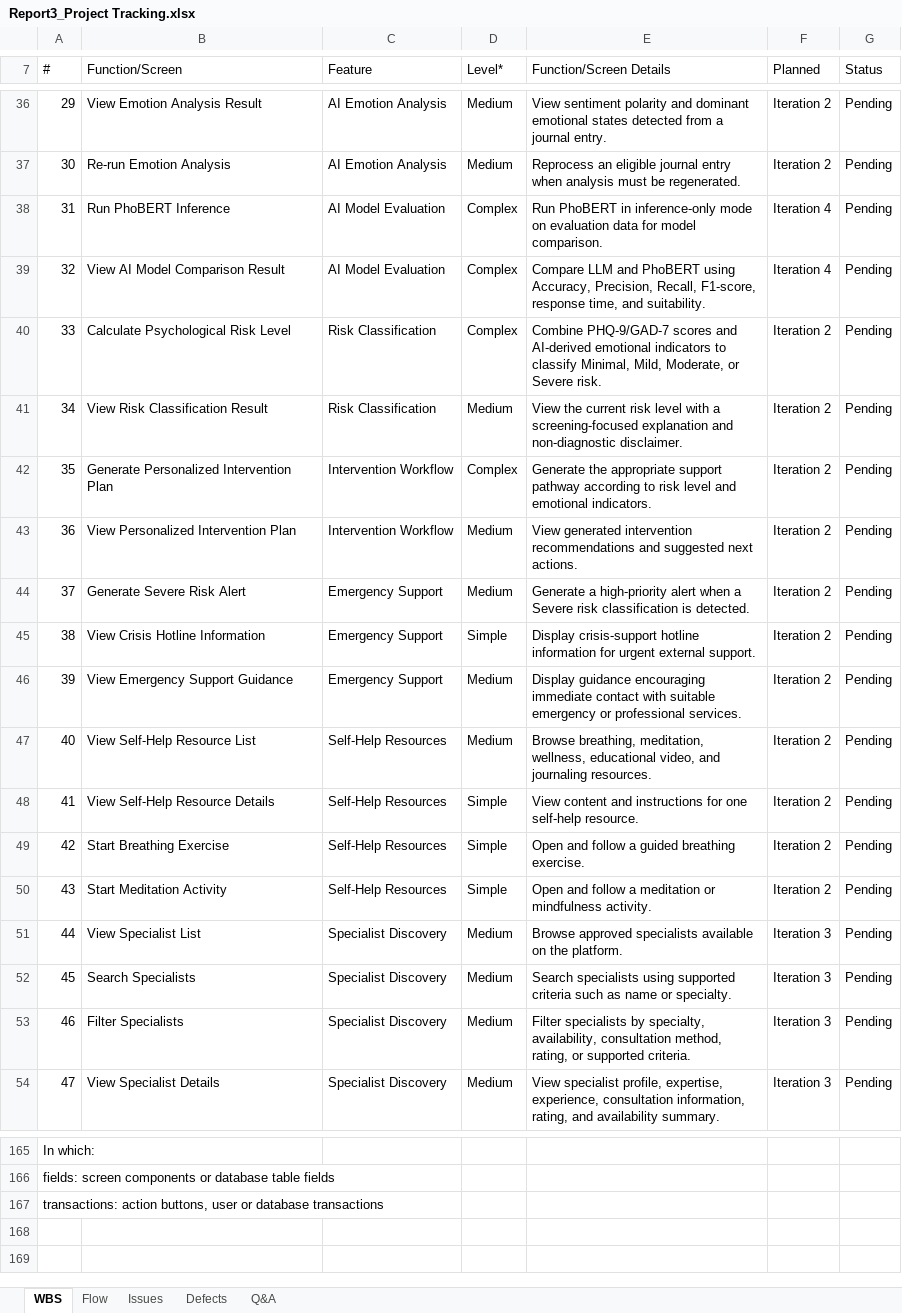
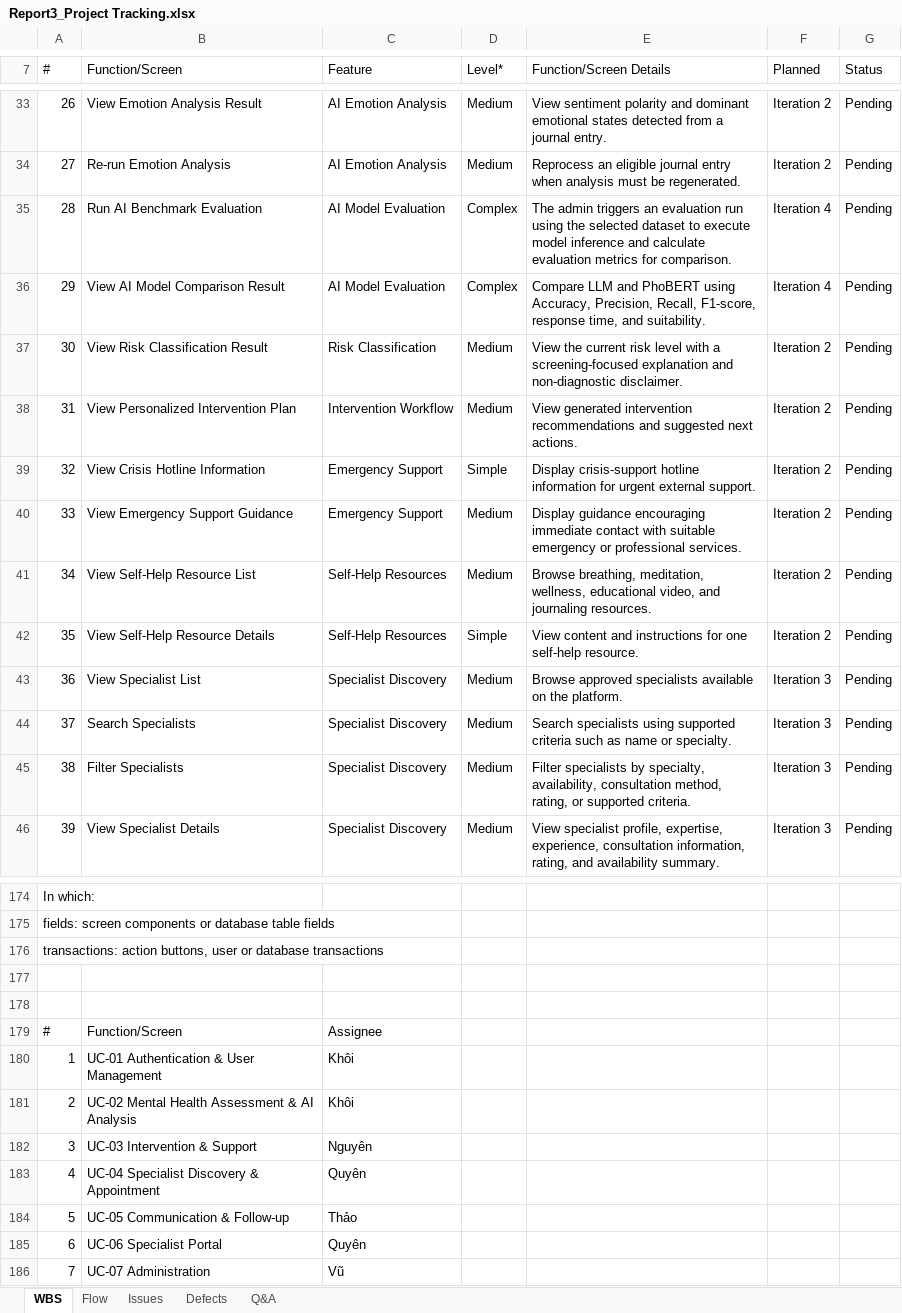
Before and after one commit to NgyenKhoi/mentalbridge-backend, an Excel workbook: Report3_Project Tracking.xlsx, sheet WBS, drawn as a sheet; only a part is shown, gaps mark what is left out; values as stored, in another font and other column widths than the file's, no cell formats; charts and pictures not drawn; removed rows and columns are numbered as before the commit, all else as after; the diff covers the shown part only; the diff names each change by its address in the sheet, - before the commit and + after, or states it on an @@ line.

```diff
--- a/Report3_Project Tracking.xlsx (sheet WBS)
+++ b/Report3_Project Tracking.xlsx (sheet WBS)
@@ column A (#) renumbered between rows 12 and 169 @@
-B35 (Function/Screen): Run PhoBERT Inference
+B35 (Function/Screen): Run AI Benchmark Evaluation
-E35 (Function/Screen Details): Run PhoBERT in inference-only mode on evaluation data for model comparison.
+E35 (Function/Screen Details): The admin triggers an evaluation run using the selected dataset to execute model inference and calculate evaluation metrics for comparison.
-row 40: 33 | Calculate Psychological Risk Level | Risk Classification | Complex | Combine PHQ-9/GAD-7 scores and AI-derived emotional indicators to classify Minimal, Mild, Moderate, or Severe risk. | Iteration 2 | Pending
-row 42: 35 | Generate Personalized Intervention Plan | Intervention Workflow | Complex | Generate the appropriate support pathway according to risk level and emotional indicators. | Iteration 2 | Pending
-row 44: 37 | Generate Severe Risk Alert | Emergency Support | Medium | Generate a high-priority alert when a Severe risk classification is detected. | Iteration 2 | Pending
-row 49: 42 | Start Breathing Exercise | Self-Help Resources | Simple | Open and follow a guided breathing exercise. | Iteration 2 | Pending
-row 50: 43 | Start Meditation Activity | Self-Help Resources | Simple | Open and follow a meditation or mindfulness activity. | Iteration 2 | Pending
+row 177: (empty)
+row 178: (empty)
+row 179: # | Function/Screen | Assignee
+row 180: 1 | UC-01 Authentication & User Management | Khôi
+row 181: 2 | UC-02 Mental Health Assessment & AI Analysis | Khôi
+row 182: 3 | UC-03 Intervention & Support | Nguyên
+row 183: 4 | UC-04 Specialist Discovery & Appointment | Quyên
+row 184: 5 | UC-05 Communication & Follow-up | Thảo
+row 185: 6 | UC-06 Specialist Portal | Quyên
+row 186: 7 | UC-07 Administration | Vũ
```
Also changed, not shown: 20 added rows, 6 removed rows and 26 edited cells elsewhere in this sheet, cell formats, 16 other files.
